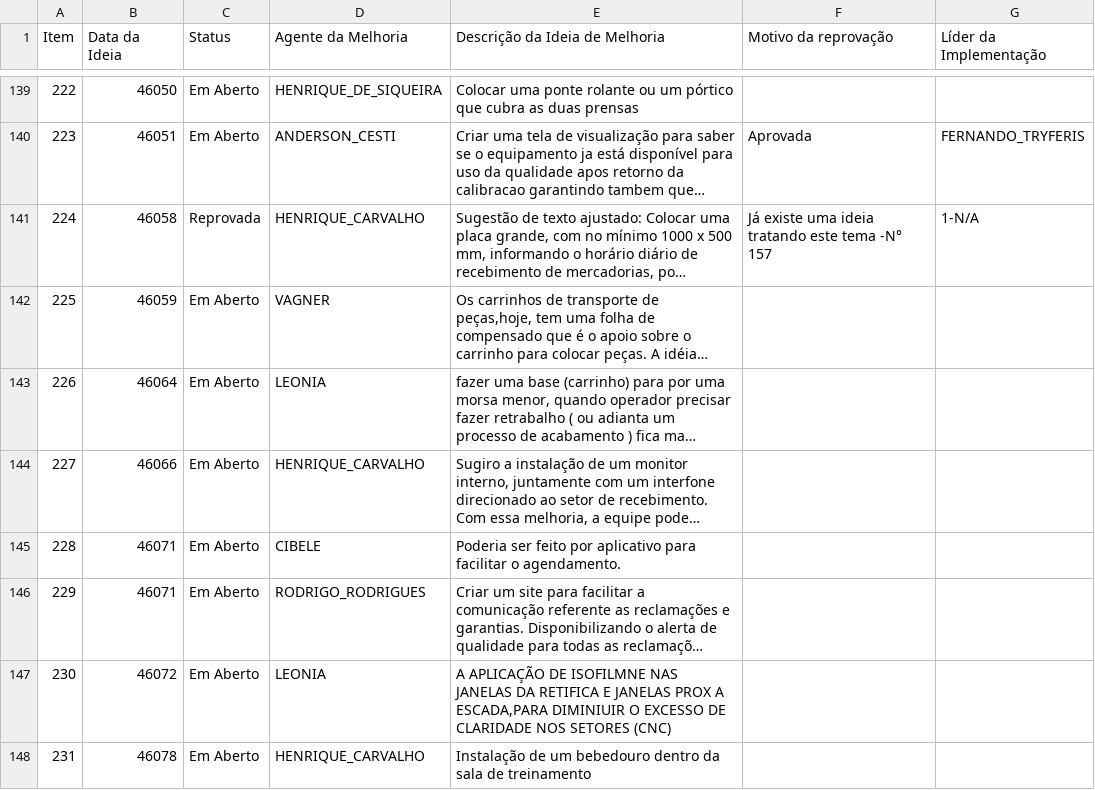
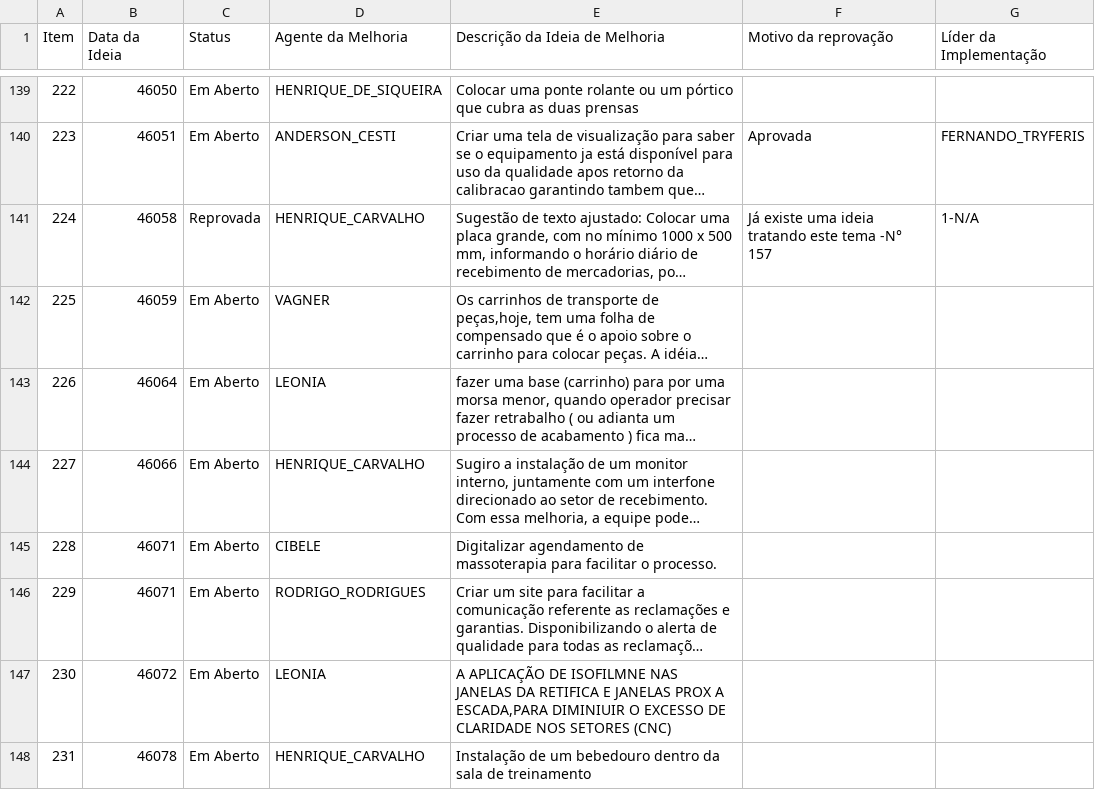
Before and after one commit to SGIBIZA/Catalogo-BIZA, a CSV file: FOR.BIZA.SGI.csv, drawn as a sheet; only a part is shown, gaps mark what is left out; long unchanged cells end in …; the diff names each change by its address in the sheet, - before the commit and + after, or states it on an @@ line.

```diff
--- a/FOR.BIZA.SGI.csv
+++ b/FOR.BIZA.SGI.csv
-E145 (Descrição da Ideia de Melhoria): Poderia ser feito por aplicativo para facilitar o agendamento.
+E145 (Descrição da Ideia de Melhoria): Digitalizar agendamento de massoterapia para facilitar o processo.
```
